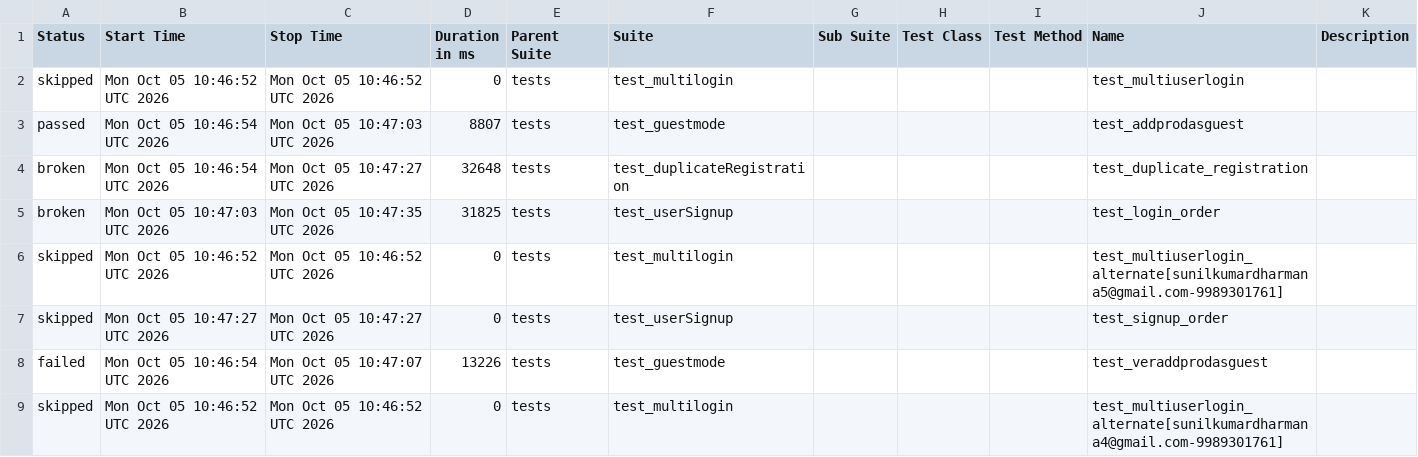
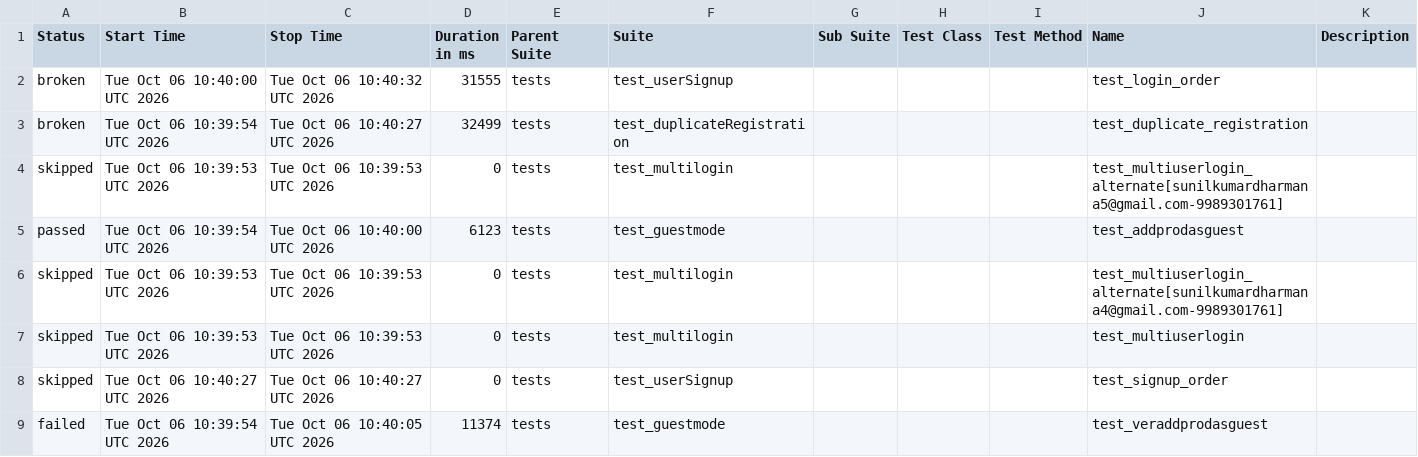
Before and after one commit to sunilkumardharmana24-afk/My_project, a CSV file: data/suites.csv, drawn as a sheet.

```diff
--- a/data/suites.csv
+++ b/data/suites.csv
@@ -1,9 +1,9 @@
 "Status","Start Time","Stop Time","Duration in ms","Parent Suite","Suite","Sub Suite","Test Class","Test Method","Name","Description"
-"skipped","Mon Oct 05 10:46:52 UTC 2026","Mon Oct 05 10:46:52 UTC 2026","0","tests","test_multilogin","","","","test_multiuserlogin",""
-"passed","Mon Oct 05 10:46:54 UTC 2026","Mon Oct 05 10:47:03 UTC 2026","8807","tests","test_guestmode","","","","test_addprodasguest",""
-"broken","Mon Oct 05 10:46:54 UTC 2026","Mon Oct 05 10:47:27 UTC 2026","32648","tests","test_duplicateRegistration","","","","test_duplicate_registration",""
-"broken","Mon Oct 05 10:47:03 UTC 2026","Mon Oct 05 10:47:35 UTC 2026","31825","tests","test_userSignup","","","","test_login_order",""
-"skipped","Mon Oct 05 10:46:52 UTC 2026","Mon Oct 05 10:46:52 UTC 2026","0","tests","test_multilogin","","","","test_multiuserlogin_alternate[sunilkumardharmana5@gmail.com-9989301761]",""
-"skipped","Mon Oct 05 10:47:27 UTC 2026","Mon Oct 05 10:47:27 UTC 2026","0","tests","test_userSignup","","","","test_signup_order",""
-"failed","Mon Oct 05 10:46:54 UTC 2026","Mon Oct 05 10:47:07 UTC 2026","13226","tests","test_guestmode","","","","test_veraddprodasguest",""
-"skipped","Mon Oct 05 10:46:52 UTC 2026","Mon Oct 05 10:46:52 UTC 2026","0","tests","test_multilogin","","","","test_multiuserlogin_alternate[sunilkumardharmana4@gmail.com-9989301761]",""
+"broken","Tue Oct 06 10:40:00 UTC 2026","Tue Oct 06 10:40:32 UTC 2026","31555","tests","test_userSignup","","","","test_login_order",""
+"broken","Tue Oct 06 10:39:54 UTC 2026","Tue Oct 06 10:40:27 UTC 2026","32499","tests","test_duplicateRegistration","","","","test_duplicate_registration",""
+"skipped","Tue Oct 06 10:39:53 UTC 2026","Tue Oct 06 10:39:53 UTC 2026","0","tests","test_multilogin","","","","test_multiuserlogin_alternate[sunilkumardharmana5@gmail.com-9989301761]",""
+"passed","Tue Oct 06 10:39:54 UTC 2026","Tue Oct 06 10:40:00 UTC 2026","6123","tests","test_guestmode","","","","test_addprodasguest",""
+"skipped","Tue Oct 06 10:39:53 UTC 2026","Tue Oct 06 10:39:53 UTC 2026","0","tests","test_multilogin","","","","test_multiuserlogin_alternate[sunilkumardharmana4@gmail.com-9989301761]",""
+"skipped","Tue Oct 06 10:39:53 UTC 2026","Tue Oct 06 10:39:53 UTC 2026","0","tests","test_multilogin","","","","test_multiuserlogin",""
+"skipped","Tue Oct 06 10:40:27 UTC 2026","Tue Oct 06 10:40:27 UTC 2026","0","tests","test_userSignup","","","","test_signup_order",""
+"failed","Tue Oct 06 10:39:54 UTC 2026","Tue Oct 06 10:40:05 UTC 2026","11374","tests","test_guestmode","","","","test_veraddprodasguest",""
```
Also changed, not shown: 54 other files.
